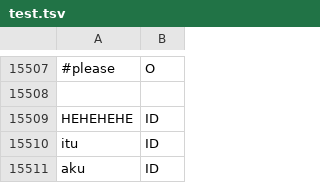
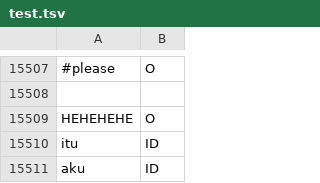
Before and after one commit to fathanick/Word-level-Indonesian-Javanese-English-code-mixed-language-identification, a TSV file: dataset/test.tsv, drawn as a sheet; only a part is shown, gaps mark what is left out; the diff names each change by its address in the sheet, - before the commit and + after, or states it on an @@ line.

```diff
--- a/dataset/test.tsv
+++ b/dataset/test.tsv
-B15509: ID
+B15509: O
```
Also changed, not shown: annotation agreement/merged-tagged-annotator1.tsv, annotation agreement/merged-tagged-annotator2.tsv, 2 other files.
